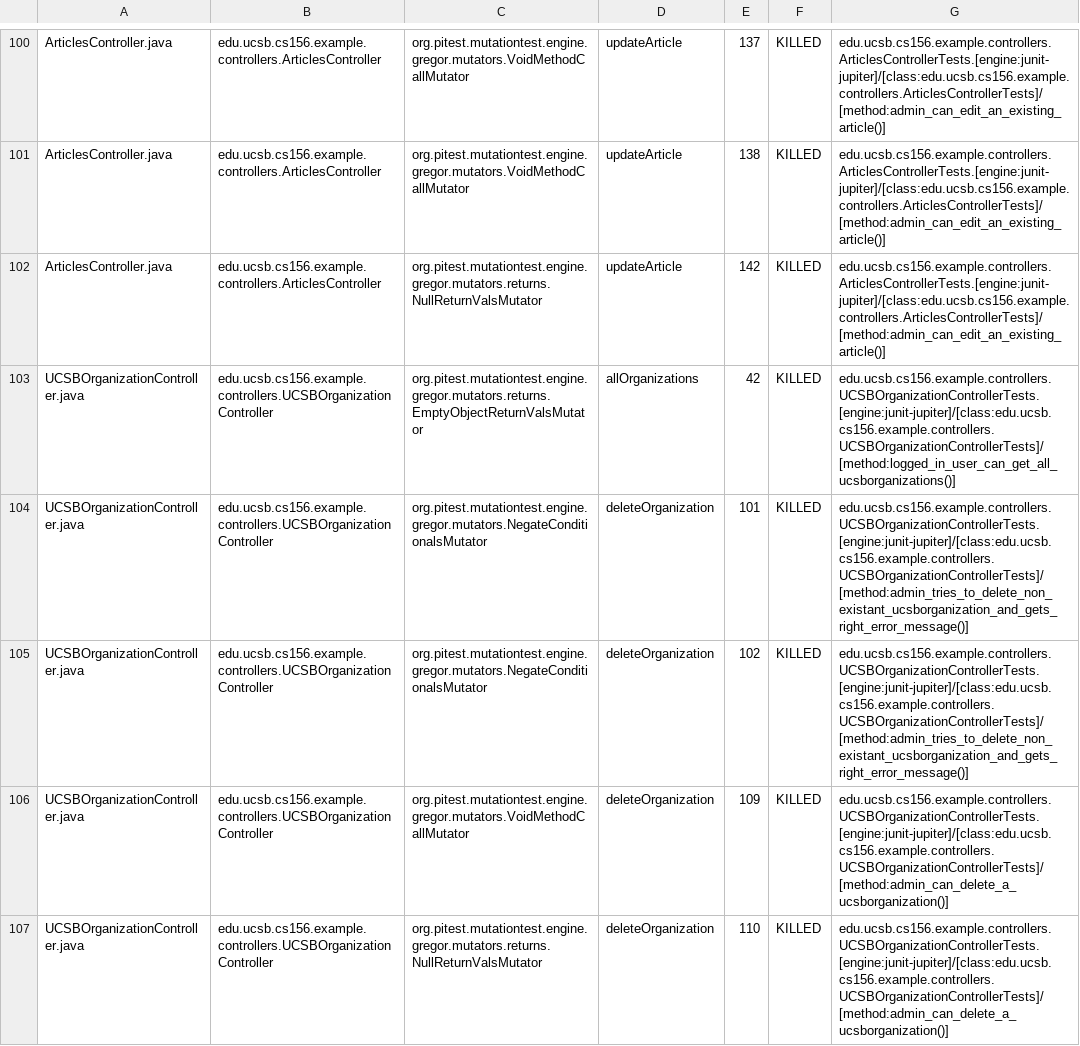
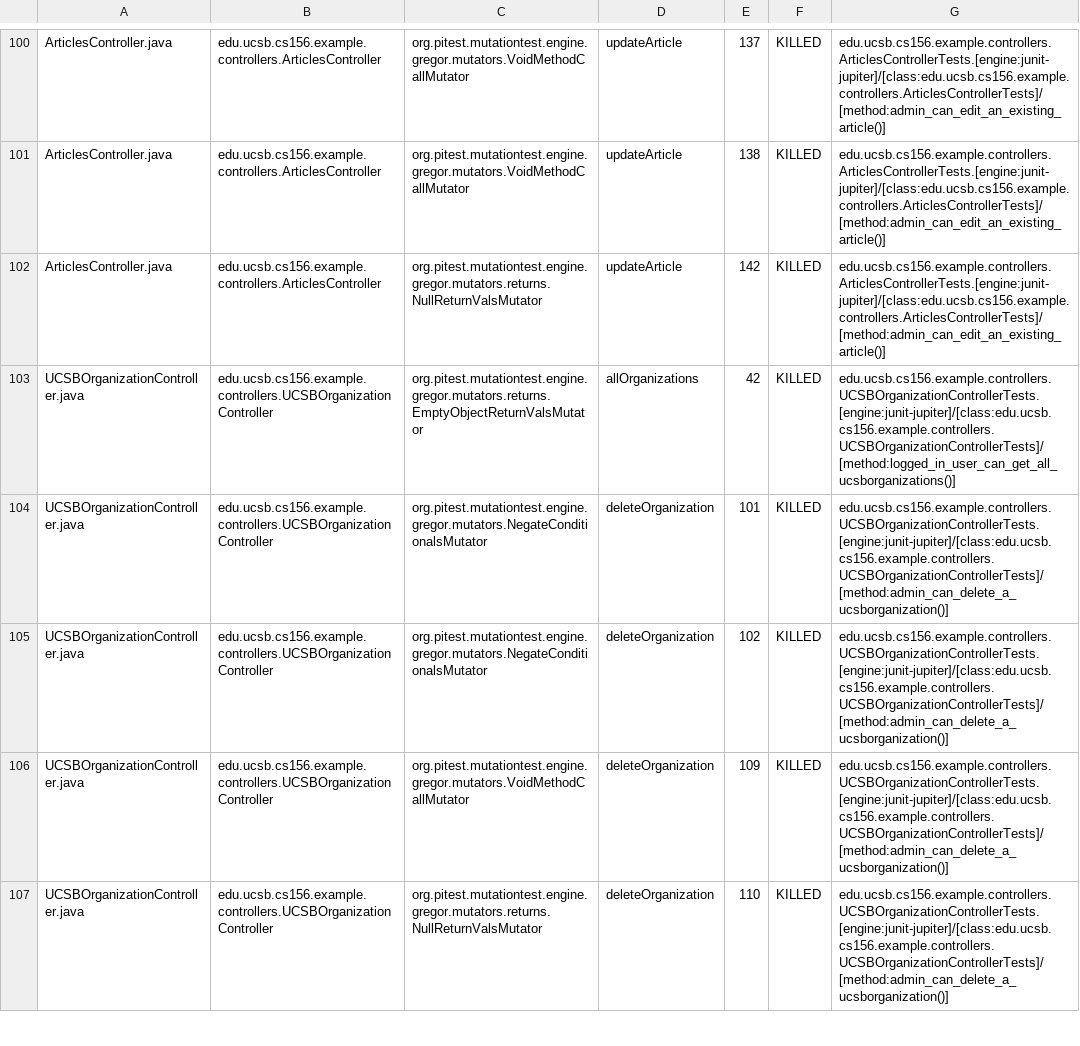
Before and after one commit to ucsb-cs156-s25/team02-s25-14, a CSV file: pitest/mutations.csv, drawn as a sheet; only a part is shown, gaps mark what is left out; the diff covers the shown part only.

Commit message:
Deploying to gh-pages from @ ucsb-cs156-s25/team02-s25-14@6bfd1982b27fdef59d42c2bda5639f4295eaba6c 🚀

```diff
--- a/pitest/mutations.csv
+++ b/pitest/mutations.csv
@@ -103,4 +103,4 @@ ArticlesController.java,edu.ucsb.cs156.example.controllers.ArticlesController,or
 UCSBOrganizationController.java,edu.ucsb.cs156.example.controllers.UCSBOrganizationController,org.pitest.mutationtest.engine.gregor.mutators.returns.EmptyObjectReturnValsMutator,allOrganizations,42,KILLED,edu.ucsb.cs156.example.controllers.UCSBOrganizationControllerTests.[engine:junit-jupiter]/[class:edu.ucsb.cs156.example.controllers.UCSBOrganizationControllerTests]/[method:logged_in_user_can_get_all_ucsborganizations()]
-UCSBOrganizationController.java,edu.ucsb.cs156.example.controllers.UCSBOrganizationController,org.pitest.mutationtest.engine.gregor.mutators.NegateConditionalsMutator,deleteOrganization,101,KILLED,edu.ucsb.cs156.example.controllers.UCSBOrganizationControllerTests.[engine:junit-jupiter]/[class:edu.ucsb.cs156.example.controllers.UCSBOrganizationControllerTests]/[method:admin_tries_to_delete_non_existant_ucsborganization_and_gets_right_error_message()]
-UCSBOrganizationController.java,edu.ucsb.cs156.example.controllers.UCSBOrganizationController,org.pitest.mutationtest.engine.gregor.mutators.NegateConditionalsMutator,deleteOrganization,102,KILLED,edu.ucsb.cs156.example.controllers.UCSBOrganizationControllerTests.[engine:junit-jupiter]/[class:edu.ucsb.cs156.example.controllers.UCSBOrganizationControllerTests]/[method:admin_tries_to_delete_non_existant_ucsborganization_and_gets_right_error_message()]
+UCSBOrganizationController.java,edu.ucsb.cs156.example.controllers.UCSBOrganizationController,org.pitest.mutationtest.engine.gregor.mutators.NegateConditionalsMutator,deleteOrganization,101,KILLED,edu.ucsb.cs156.example.controllers.UCSBOrganizationControllerTests.[engine:junit-jupiter]/[class:edu.ucsb.cs156.example.controllers.UCSBOrganizationControllerTests]/[method:admin_can_delete_a_ucsborganization()]
+UCSBOrganizationController.java,edu.ucsb.cs156.example.controllers.UCSBOrganizationController,org.pitest.mutationtest.engine.gregor.mutators.NegateConditionalsMutator,deleteOrganization,102,KILLED,edu.ucsb.cs156.example.controllers.UCSBOrganizationControllerTests.[engine:junit-jupiter]/[class:edu.ucsb.cs156.example.controllers.UCSBOrganizationControllerTests]/[method:admin_can_delete_a_ucsborganization()]
 UCSBOrganizationController.java,edu.ucsb.cs156.example.controllers.UCSBOrganizationController,org.pitest.mutationtest.engine.gregor.mutators.VoidMethodCallMutator,deleteOrganization,109,KILLED,edu.ucsb.cs156.example.controllers.UCSBOrganizationControllerTests.[engine:junit-jupiter]/[class:edu.ucsb.cs156.example.controllers.UCSBOrganizationControllerTests]/[method:admin_can_delete_a_ucsborganization()]
```
Also changed, not shown: 4 edited cells elsewhere in this file, 21 other files.
